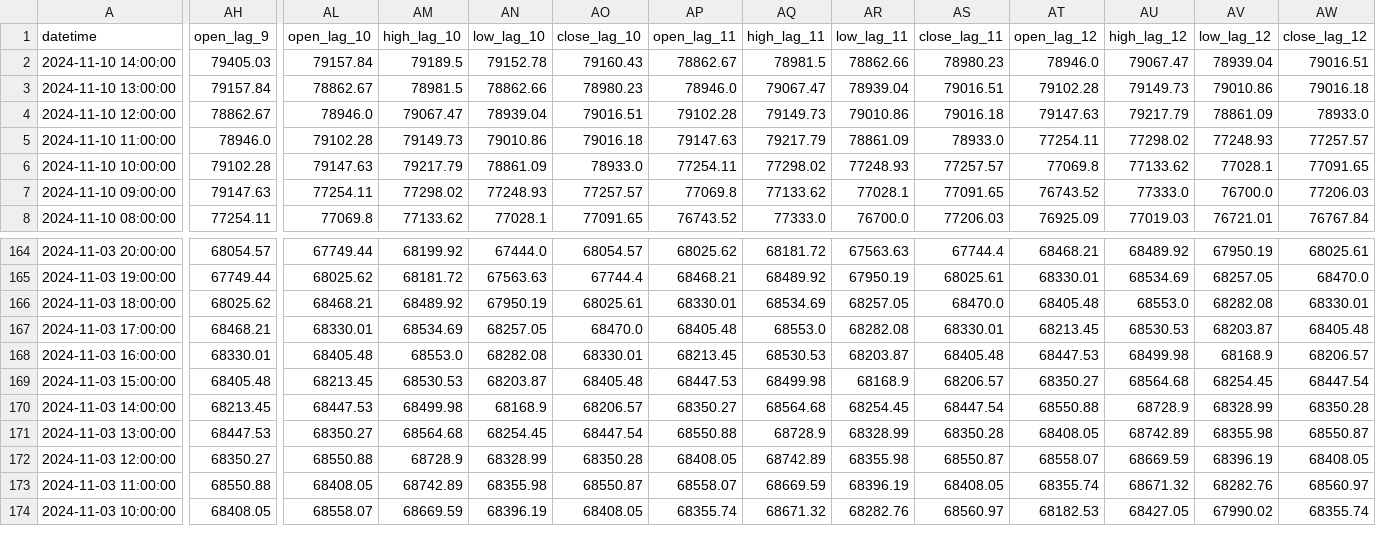
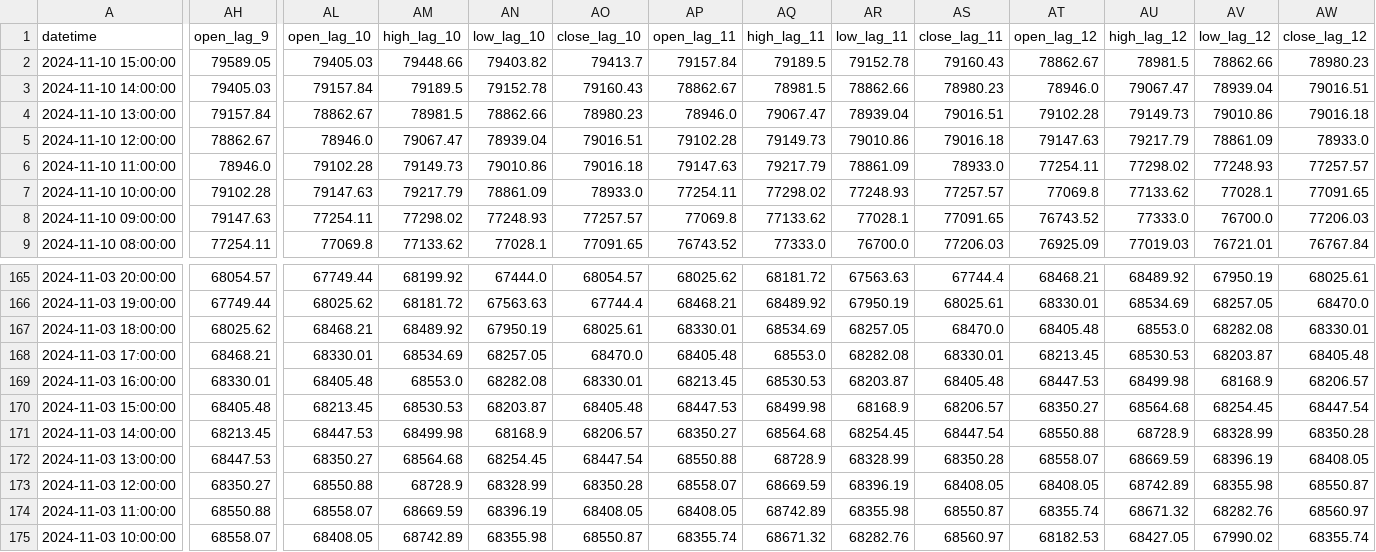
Before and after one commit to nafis-neehal/Trade-mind, a CSV file: data/engineered/stockdata_BTC_engineered.csv, drawn as a sheet; only a part is shown, gaps mark what is left out; addresses are those after the commit; rows hold the shown columns only; the diff covers the shown part only; the diff names each change by its address in the sheet, - before the commit and + after, or states it on an @@ line.

```diff
--- a/data/engineered/stockdata_BTC_engineered.csv
+++ b/data/engineered/stockdata_BTC_engineered.csv
+row 2: 2024-11-10 15:00:00 | 79589.05 | 79405.03 | 79448.66 | 79403.82 | 79413.7 | 79157.84 | 79189.5 | 79152.78 | 79160.43 | 78862.67 | 78981.5 | 78862.66 | 78980.23
-AT172 (open_lag_12): 68408.05
+AT172 (open_lag_12): 68558.07
-AU172 (high_lag_12): 68742.89
+AU172 (high_lag_12): 68669.59
-AV172 (low_lag_12): 68355.98
+AV172 (low_lag_12): 68396.19
-AW172 (close_lag_12): 68550.87
+AW172 (close_lag_12): 68408.05
-AP173 (open_lag_11): 68408.05
+AP173 (open_lag_11): 68558.07
-AQ173 (high_lag_11): 68742.89
+AQ173 (high_lag_11): 68669.59
-AR173 (low_lag_11): 68355.98
+AR173 (low_lag_11): 68396.19
-AS173 (close_lag_11): 68550.87
+AS173 (close_lag_11): 68408.05
-AT173 (open_lag_12): 68558.07
+AT173 (open_lag_12): 68408.05
-AU173 (high_lag_12): 68669.59
+AU173 (high_lag_12): 68742.89
-AV173 (low_lag_12): 68396.19
+AV173 (low_lag_12): 68355.98
-AW173 (close_lag_12): 68408.05
+AW173 (close_lag_12): 68550.87
-AL174 (open_lag_10): 68408.05
+AL174 (open_lag_10): 68558.07
-AM174 (high_lag_10): 68742.89
+AM174 (high_lag_10): 68669.59
-AN174 (low_lag_10): 68355.98
+AN174 (low_lag_10): 68396.19
-AO174 (close_lag_10): 68550.87
+AO174 (close_lag_10): 68408.05
-AP174 (open_lag_11): 68558.07
+AP174 (open_lag_11): 68408.05
-AQ174 (high_lag_11): 68669.59
+AQ174 (high_lag_11): 68742.89
-AR174 (low_lag_11): 68396.19
+AR174 (low_lag_11): 68355.98
-AS174 (close_lag_11): 68408.05
+AS174 (close_lag_11): 68550.87
-AH175 (open_lag_9): 68408.05
+AH175 (open_lag_9): 68558.07
-AL175 (open_lag_10): 68558.07
+AL175 (open_lag_10): 68408.05
-AM175 (high_lag_10): 68669.59
+AM175 (high_lag_10): 68742.89
-AN175 (low_lag_10): 68396.19
+AN175 (low_lag_10): 68355.98
-AO175 (close_lag_10): 68408.05
+AO175 (close_lag_10): 68550.87
```
Also changed, not shown: 78 edited cells elsewhere in this file, 1 other file.
